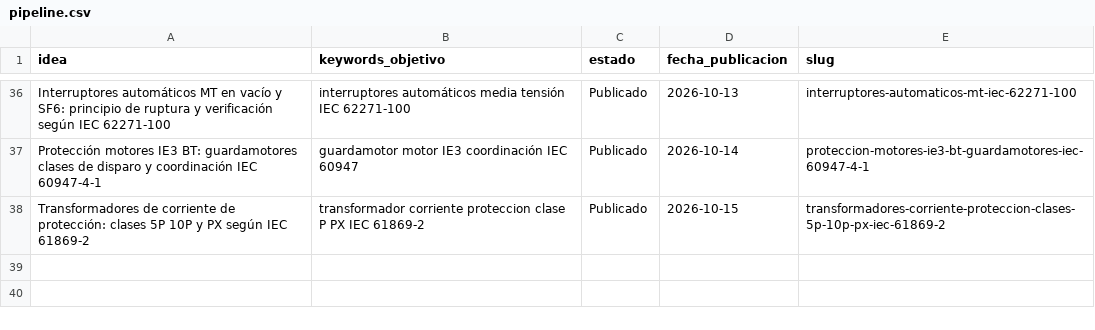
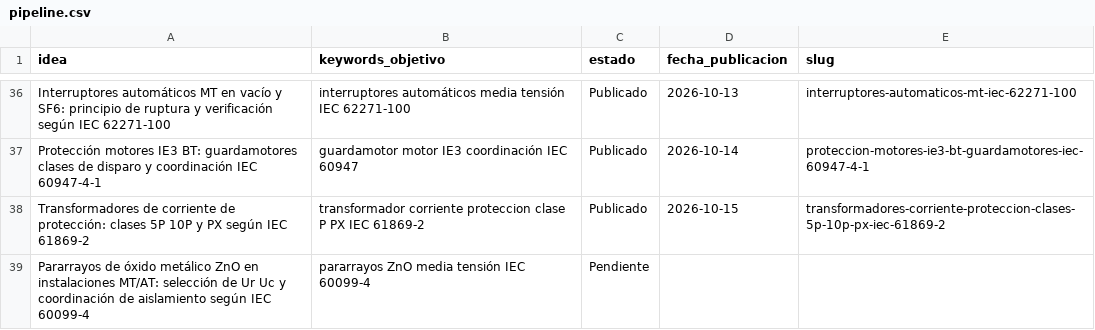
Before and after one commit to sauron897/blog-electricidad-ia., a CSV file: agente/pipeline.csv, drawn as a sheet; only a part is shown, gaps mark what is left out.

```diff
--- a/agente/pipeline.csv
+++ b/agente/pipeline.csv
@@ -38 +38,2 @@ Protección motores IE3 BT: guardamotores clases de disparo y coordinación IEC
 Transformadores de corriente de protección: clases 5P 10P y PX según IEC 61869-2,transformador corriente proteccion clase P PX IEC 61869-2,Publicado,2026-10-15,transformadores-corriente-proteccion-clases-5p-10p-px-iec-61869-2
+Pararrayos de óxido metálico ZnO en instalaciones MT/AT: selección de Ur Uc y coordinación de aislamiento según IEC 60099-4,pararrayos ZnO media tensión IEC 60099-4,Pendiente,,
```
Also changed, not shown: 1 other file.
